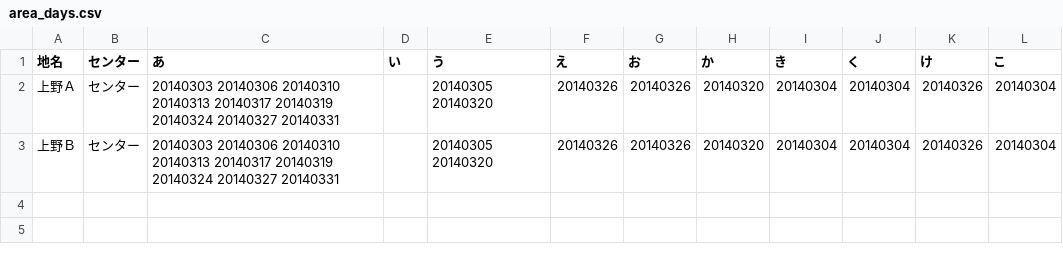
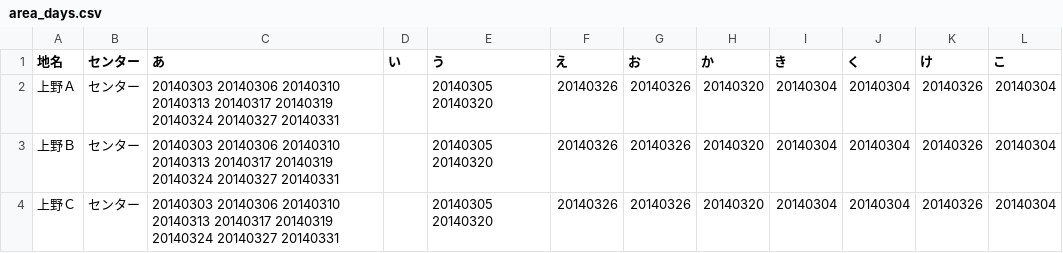
Before and after one commit to igaigaiga/iga5374.github.com, a CSV file: data/area_days.csv, drawn as a sheet; the diff names each change by its address in the sheet, - before the commit and + after, or states it on an @@ line.

Commit message:
Update area_days.csv

```diff
--- a/data/area_days.csv
+++ b/data/area_days.csv
+row 4: 上野Ｃ | センター | 20140303 20140306 20140310 20140313 20140317 20140319 20140324 20140327 20140331 |  | 20140305 20140320 | 20140326 | 20140326 | 20140320 | 20140304 | 20140304 | 20140326 | 20140304
```
